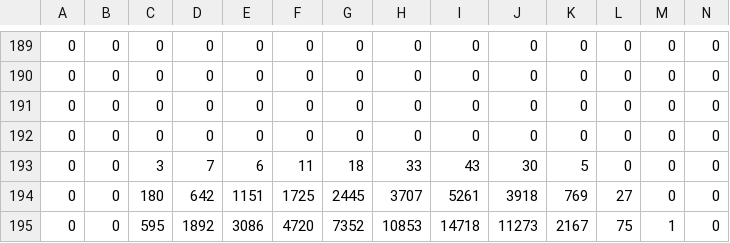
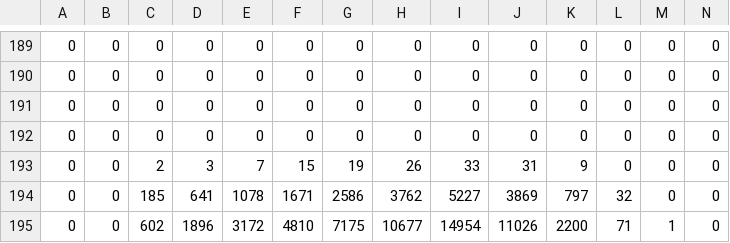
Before and after one commit to SoftwareDevEngResearch/radioxenon_ml, a CSV file: radioxenon_ml/test_files/test29.csv, drawn as a sheet; only a part is shown, gaps mark what is left out; the diff covers the shown part only; the diff names each change by its address in the sheet, - before the commit and + after, or states it on an @@ line.

```diff
--- a/radioxenon_ml/test_files/test29.csv
+++ b/radioxenon_ml/test_files/test29.csv
-C193: 3
+C193: 2
-D193: 7
+D193: 3
-E193: 6
+E193: 7
-F193: 11
+F193: 15
-G193: 18
+G193: 19
-H193: 33
+H193: 26
-I193: 43
+I193: 33
-J193: 30
+J193: 31
-K193: 5
+K193: 9
-C194: 180
+C194: 185
-D194: 642
+D194: 641
-E194: 1151
+E194: 1078
-F194: 1725
+F194: 1671
-G194: 2445
+G194: 2586
-H194: 3707
+H194: 3762
-I194: 5261
+I194: 5227
-J194: 3918
+J194: 3869
-K194: 769
+K194: 797
-L194: 27
+L194: 32
-C195: 595
+C195: 602
-D195: 1892
+D195: 1896
-E195: 3086
+E195: 3172
-F195: 4720
+F195: 4810
-G195: 7352
+G195: 7175
-H195: 10853
+H195: 10677
-I195: 14718
+I195: 14954
-J195: 11273
+J195: 11026
-K195: 2167
+K195: 2200
-L195: 75
+L195: 71
```
Also changed, not shown: 18 edited cells elsewhere in this file, radioxenon_ml/test_files/test24.csv, radioxenon_ml/test_files/test25.csv, 19 other files.
